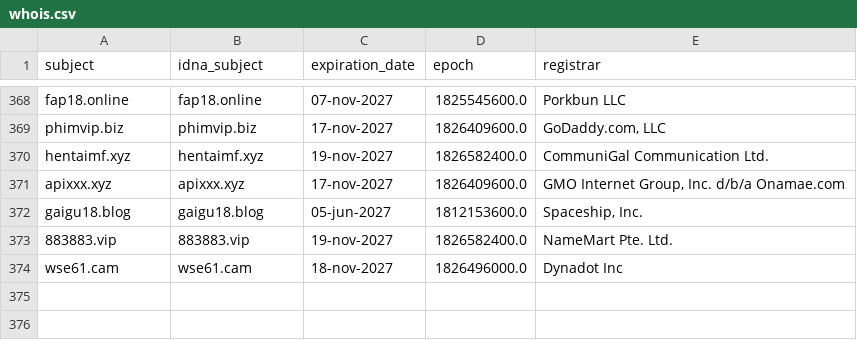
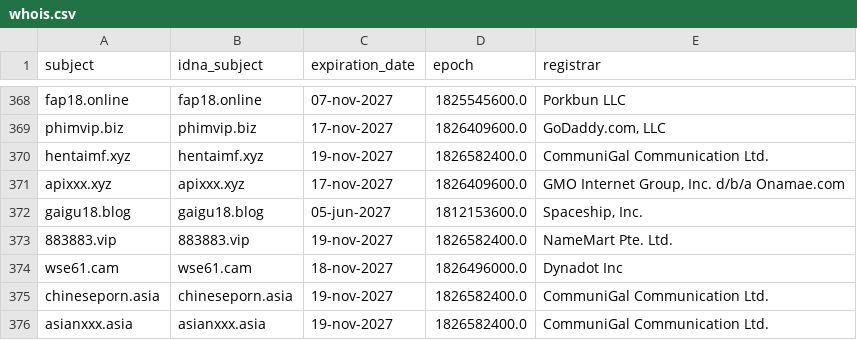
Before and after one commit to bigdargon/hostsVN-adult-dead-hosts, a CSV file: .pyfunceble/whois.csv, drawn as a sheet; only a part is shown, gaps mark what is left out.

```diff
--- a/.pyfunceble/whois.csv
+++ b/.pyfunceble/whois.csv
@@ -374 +374,3 @@ gaigu18.blog,gaigu18.blog,05-jun-2027,1812153600.0,"Spaceship, Inc."
 wse61.cam,wse61.cam,18-nov-2027,1826496000.0,Dynadot Inc
+chineseporn.asia,chineseporn.asia,19-nov-2027,1826582400.0,CommuniGal Communication Ltd.
+asianxxx.asia,asianxxx.asia,19-nov-2027,1826582400.0,CommuniGal Communication Ltd.
```
Also changed, not shown: .pyfunceble/inactive.csv, 18 other files.
